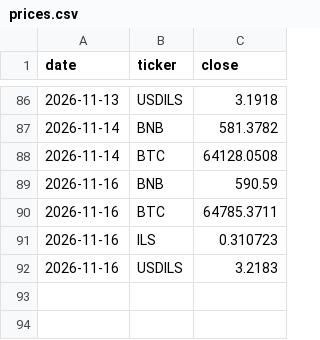
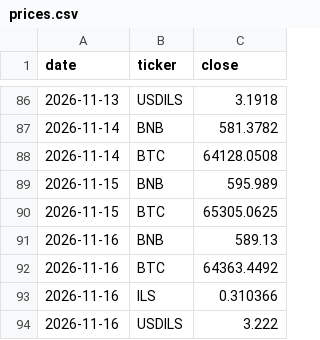
Before and after one commit to Lir5353/tik-9f3k2, a CSV file: prices.csv, drawn as a sheet; only a part is shown, gaps mark what is left out.

```diff
--- a/prices.csv
+++ b/prices.csv
@@ -88,5 +88,7 @@ date,ticker,close
 2026-11-14,BTC,64128.0508
-2026-11-16,BNB,590.59
-2026-11-16,BTC,64785.3711
-2026-11-16,ILS,0.310723
-2026-11-16,USDILS,3.2183
+2026-11-15,BNB,595.989
+2026-11-15,BTC,65305.0625
+2026-11-16,BNB,589.13
+2026-11-16,BTC,64363.4492
+2026-11-16,ILS,0.310366
+2026-11-16,USDILS,3.222
```
Also changed, not shown: 1 other file.
